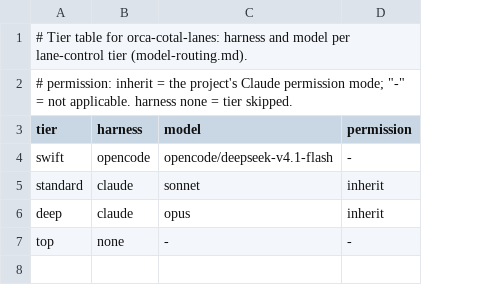
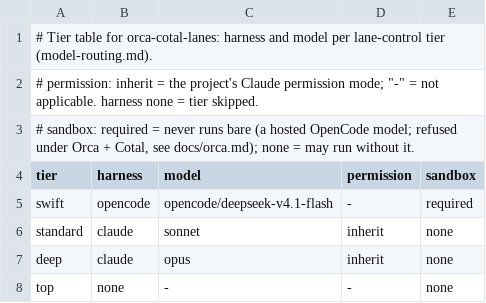
Before and after one commit to osterbergsimon/lane-control, a TSV file: templates/lanes.tsv, drawn as a sheet; addresses are those after the commit; the diff names each change by its address in the sheet, - before the commit and + after, or states it on an @@ line.

Commit message:
Tier table gets a sandbox column; a required tier is refused under Orca + Cotal; setup asks once how OpenCode lanes run (lc-ccd)

```diff
--- a/templates/lanes.tsv
+++ b/templates/lanes.tsv
+column E (sandbox), rows 5-8: required | none | none | none
+row 3: # sandbox: required = never runs bare (a hosted OpenCode model; refused under Orca + Cotal, see docs/orca.md); none = may run without it.
```
Also changed, not shown: 12 other files.
